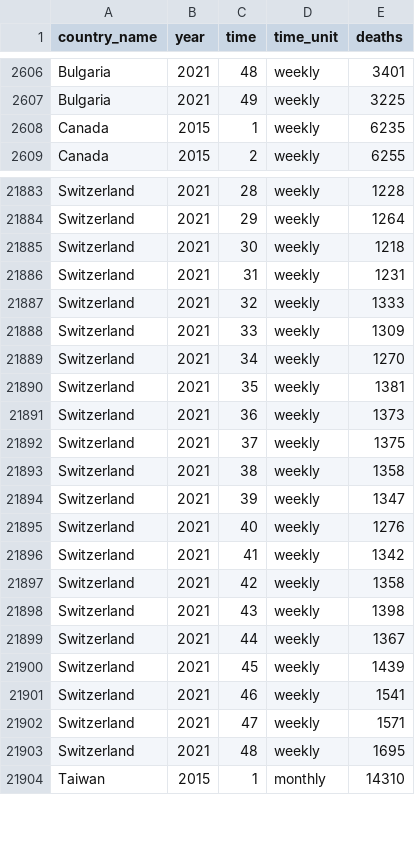
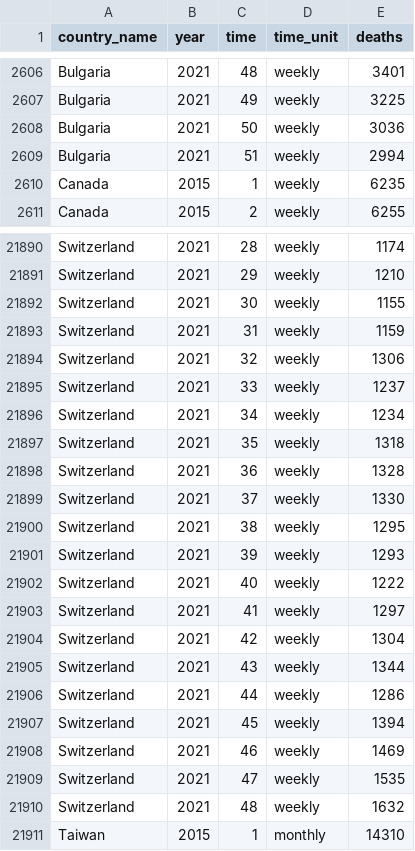
Before and after one commit to akarlinsky/world_mortality, a CSV file: world_mortality.csv, drawn as a sheet; only a part is shown, gaps mark what is left out; addresses are those after the commit; the diff covers the shown part only; the diff names each change by its address in the sheet, - before the commit and + after, or states it on an @@ line.

Commit message:
2021-01-07 Update
- New data: Bulgaria, Estonia, Hungary, Macao, Philippines.

- Revisions: Brazil, Estonia, Paraguay, Peru, Philippines, Switzerland.

```diff
--- a/world_mortality.csv
+++ b/world_mortality.csv
+row 2608: Bulgaria | 2021 | 50 | weekly | 3036
+row 2609: Bulgaria | 2021 | 51 | weekly | 2994
-E21890 (deaths): 1228
+E21890 (deaths): 1174
-E21891 (deaths): 1264
+E21891 (deaths): 1210
-E21892 (deaths): 1218
+E21892 (deaths): 1155
-E21893 (deaths): 1231
+E21893 (deaths): 1159
-E21894 (deaths): 1333
+E21894 (deaths): 1306
-E21895 (deaths): 1309
+E21895 (deaths): 1237
-E21896 (deaths): 1270
+E21896 (deaths): 1234
-E21897 (deaths): 1381
+E21897 (deaths): 1318
-E21898 (deaths): 1373
+E21898 (deaths): 1328
-E21899 (deaths): 1375
+E21899 (deaths): 1330
-E21900 (deaths): 1358
+E21900 (deaths): 1295
-E21901 (deaths): 1347
+E21901 (deaths): 1293
-E21902 (deaths): 1276
+E21902 (deaths): 1222
-E21903 (deaths): 1342
+E21903 (deaths): 1297
-E21904 (deaths): 1358
+E21904 (deaths): 1304
-E21905 (deaths): 1398
+E21905 (deaths): 1344
-E21906 (deaths): 1367
+E21906 (deaths): 1286
-E21907 (deaths): 1439
+E21907 (deaths): 1394
-E21908 (deaths): 1541
+E21908 (deaths): 1469
-E21909 (deaths): 1571
+E21909 (deaths): 1535
-E21910 (deaths): 1695
+E21910 (deaths): 1632
```
Also changed, not shown: 5 added rows and 67 edited cells elsewhere in this file, 2 other files.
